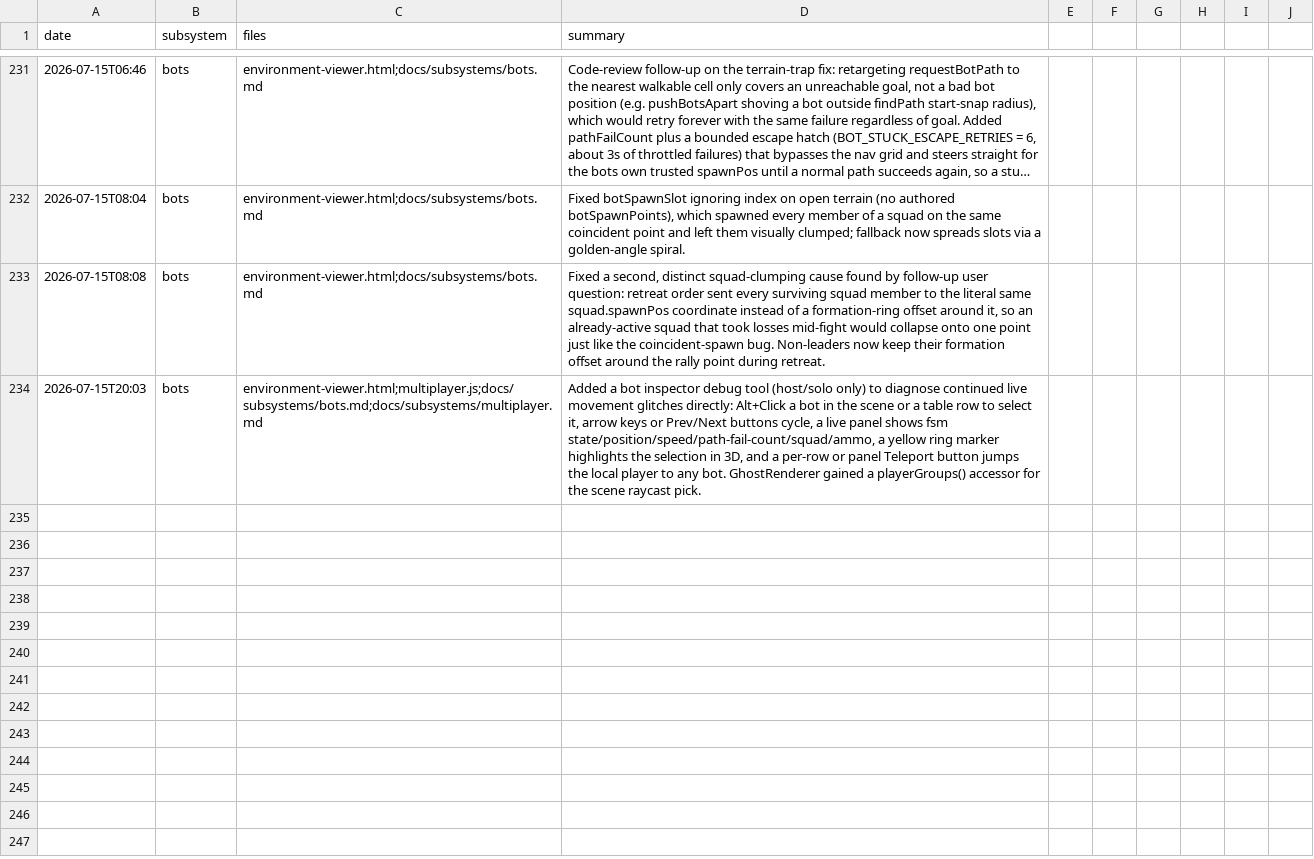
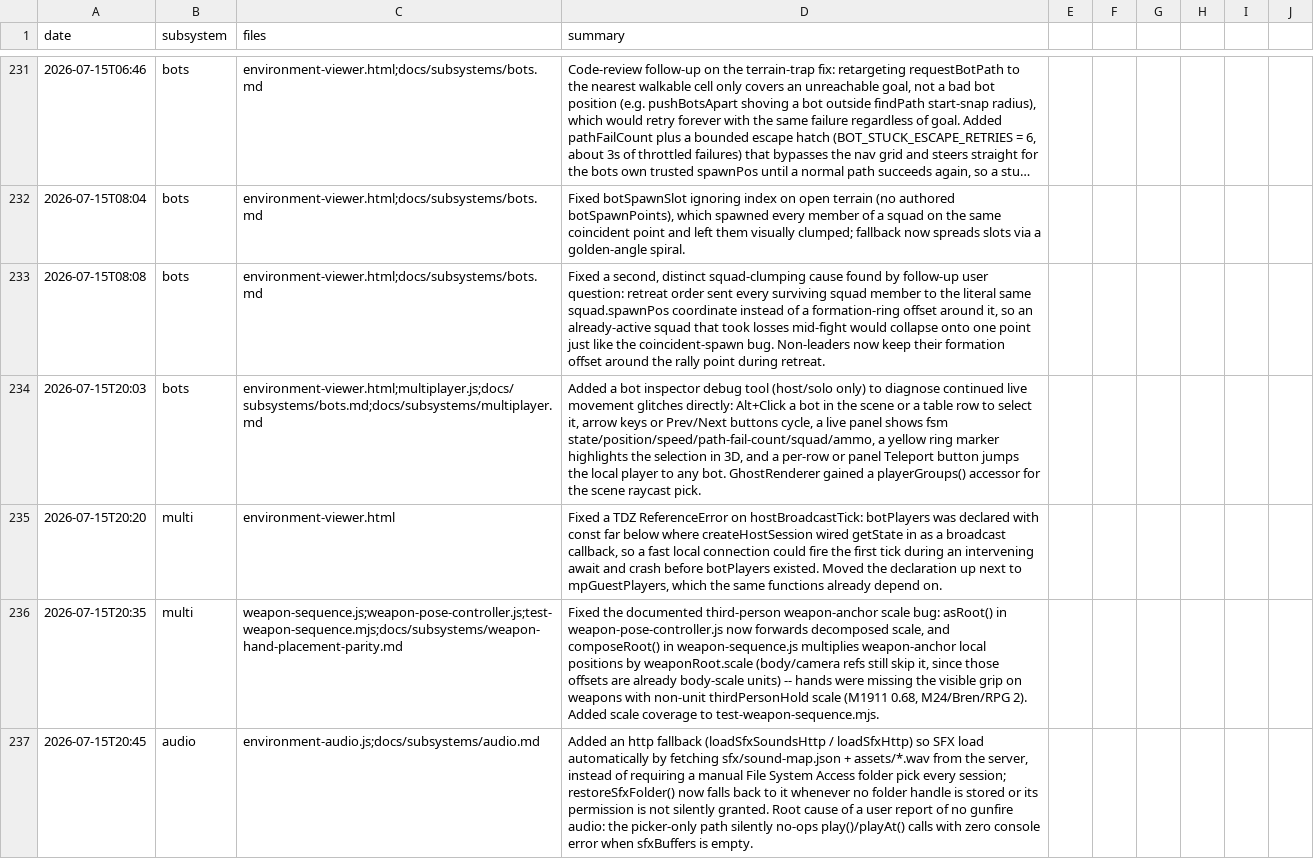
Before and after one commit to msankofa/workshop-webgpu, a CSV file: agent_log.csv, drawn as a sheet; only a part is shown, gaps mark what is left out; long unchanged cells end in …; the diff names each change by its address in the sheet, - before the commit and + after, or states it on an @@ line.

```diff
--- a/agent_log.csv
+++ b/agent_log.csv
+row 235: 2026-07-15T20:20 | multi | environment-viewer.html | Fixed a TDZ ReferenceError on hostBroadcastTick: botPlayers was declared with const far below where createHostSession wired getState in as a broadcast callback, so a fast local connection could fire the first tick during an intervening await and crash before botPlayers existed. Moved the declaration up next to mpGuestPlayers, which the same functions already depend on.
+row 236: 2026-07-15T20:35 | multi | weapon-sequence.js;weapon-pose-controller.js;test-weapon-sequence.mjs;docs/subsystems/weapon-hand-placement-parity.md | Fixed the documented third-person weapon-anchor scale bug: asRoot() in weapon-pose-controller.js now forwards decomposed scale, and composeRoot() in weapon-sequence.js multiplies weapon-anchor local positions by weaponRoot.scale (body/camera refs still skip it, since those offsets are already body-scale units) -- hands were missing the visible grip on weapons with non-unit thirdPersonHold scale (M1911 0.68, M24/Bren/RPG 2). Added scale coverage to test-weapon-sequence.mjs.
+row 237: 2026-07-15T20:45 | audio | environment-audio.js;docs/subsystems/audio.md | Added an http fallback (loadSfxSoundsHttp / loadSfxHttp) so SFX load automatically by fetching sfx/sound-map.json + assets/*.wav from the server, instead of requiring a manual File System Access folder pick every session; restoreSfxFolder() now falls back to it whenever no folder handle is stored or its permission is not silently granted. Root cause of a user report of no gunfire audio: the picker-only path silently no-ops play()/playAt() calls with zero console error when sfxBuffers is empty.
```
Also changed, not shown: 6 other files.
